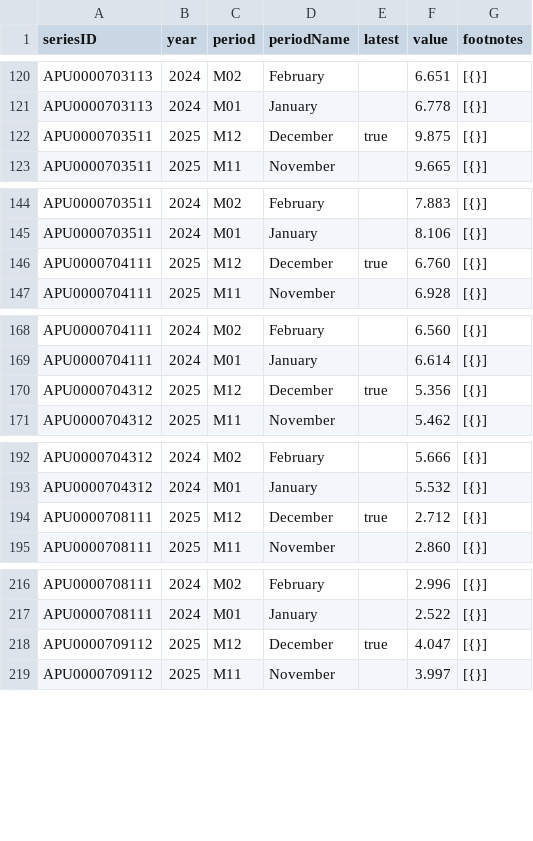
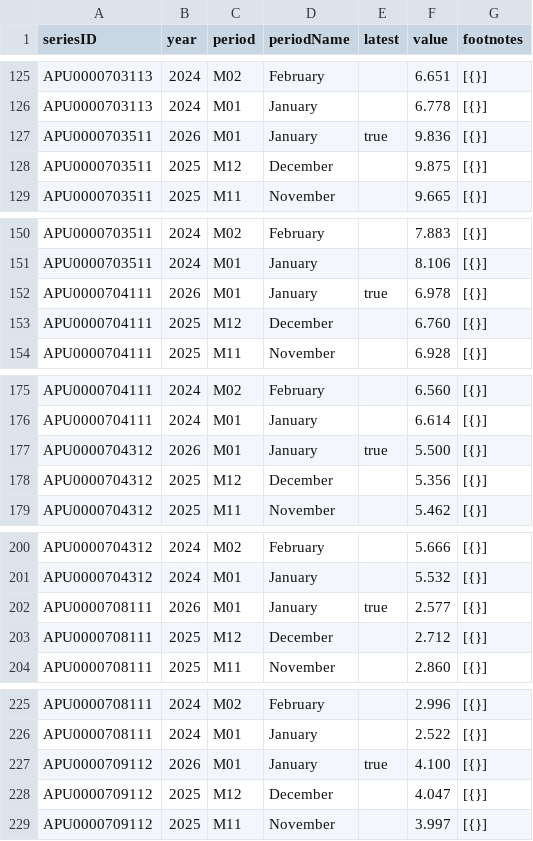
Before and after one commit to kv-hearst/cpi-grocery-calculator, a CSV file: bls_data_nov_2025.csv, drawn as a sheet; only a part is shown, gaps mark what is left out; the diff covers the shown part only.

```diff
--- a/bls_data_nov_2025.csv
+++ b/bls_data_nov_2025.csv
@@ -121,3 +126,4 @@ APU0000703113,2024,M02,February,,6.651,[{}]
 APU0000703113,2024,M01,January,,6.778,[{}]
-APU0000703511,2025,M12,December,true,9.875,[{}]
+APU0000703511,2026,M01,January,true,9.836,[{}]
+APU0000703511,2025,M12,December,,9.875,[{}]
 APU0000703511,2025,M11,November,,9.665,[{}]
@@ -145,3 +151,4 @@ APU0000703511,2024,M02,February,,7.883,[{}]
 APU0000703511,2024,M01,January,,8.106,[{}]
-APU0000704111,2025,M12,December,true,6.760,[{}]
+APU0000704111,2026,M01,January,true,6.978,[{}]
+APU0000704111,2025,M12,December,,6.760,[{}]
 APU0000704111,2025,M11,November,,6.928,[{}]
@@ -169,3 +176,4 @@ APU0000704111,2024,M02,February,,6.560,[{}]
 APU0000704111,2024,M01,January,,6.614,[{}]
-APU0000704312,2025,M12,December,true,5.356,[{}]
+APU0000704312,2026,M01,January,true,5.500,[{}]
+APU0000704312,2025,M12,December,,5.356,[{}]
 APU0000704312,2025,M11,November,,5.462,[{}]
@@ -193,3 +201,4 @@ APU0000704312,2024,M02,February,,5.666,[{}]
 APU0000704312,2024,M01,January,,5.532,[{}]
-APU0000708111,2025,M12,December,true,2.712,[{}]
+APU0000708111,2026,M01,January,true,2.577,[{}]
+APU0000708111,2025,M12,December,,2.712,[{}]
 APU0000708111,2025,M11,November,,2.860,[{}]
@@ -217,3 +226,4 @@ APU0000708111,2024,M02,February,,2.996,[{}]
 APU0000708111,2024,M01,January,,2.522,[{}]
-APU0000709112,2025,M12,December,true,4.047,[{}]
+APU0000709112,2026,M01,January,true,4.100,[{}]
+APU0000709112,2025,M12,December,,4.047,[{}]
 APU0000709112,2025,M11,November,,3.997,[{}]
```
Also changed, not shown: 20 added rows and 20 edited cells elsewhere in this file, 3 other files.
